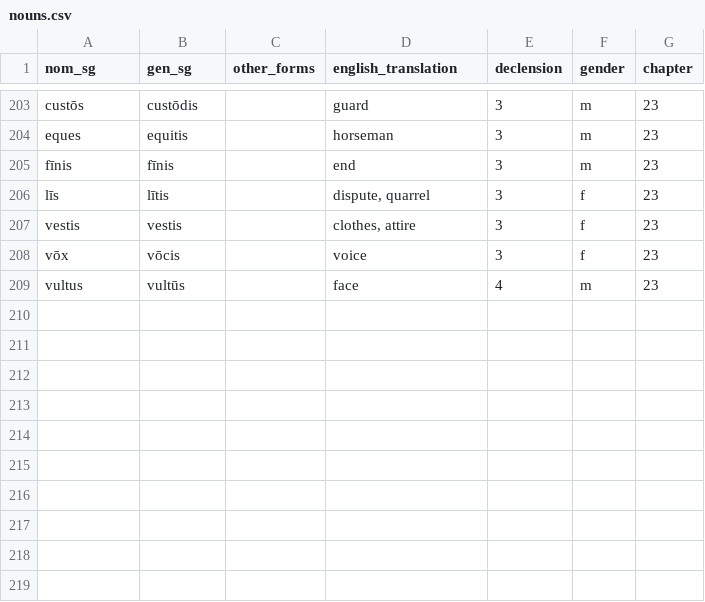
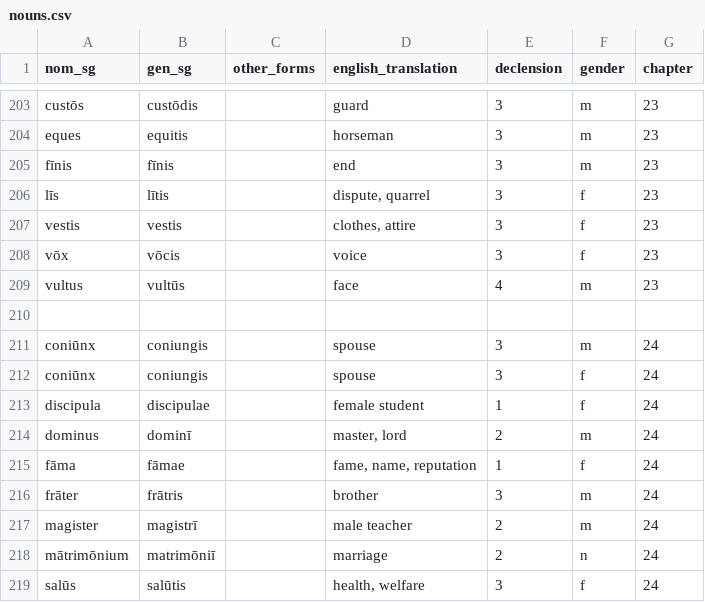
Before and after one commit to liujip0/latin-vocab, a CSV file: app/vocablists/nouns.csv, drawn as a sheet; only a part is shown, gaps mark what is left out.

```diff
--- a/app/vocablists/nouns.csv
+++ b/app/vocablists/nouns.csv
@@ -209 +209,11 @@ vōx,vōcis,,voice,3,f,23
 vultus,vultūs,,face,4,m,23
+
+coniūnx,coniungis,,spouse,3,m,24
+coniūnx,coniungis,,spouse,3,f,24
+discipula,discipulae,,female student,1,f,24
+dominus,dominī,,"master, lord",2,m,24
+fāma,fāmae,,"fame, name, reputation",1,f,24
+frāter,frātris,,brother,3,m,24
+magister,magistrī,,male teacher,2,m,24
+mātrimōnium,matrimōniī,,marriage,2,n,24
+salūs,salūtis,,"health, welfare",3,f,24
```
Also changed, not shown: app/vocablists/adjectives.csv, app/vocablists/adverbs.csv, 6 other files.
